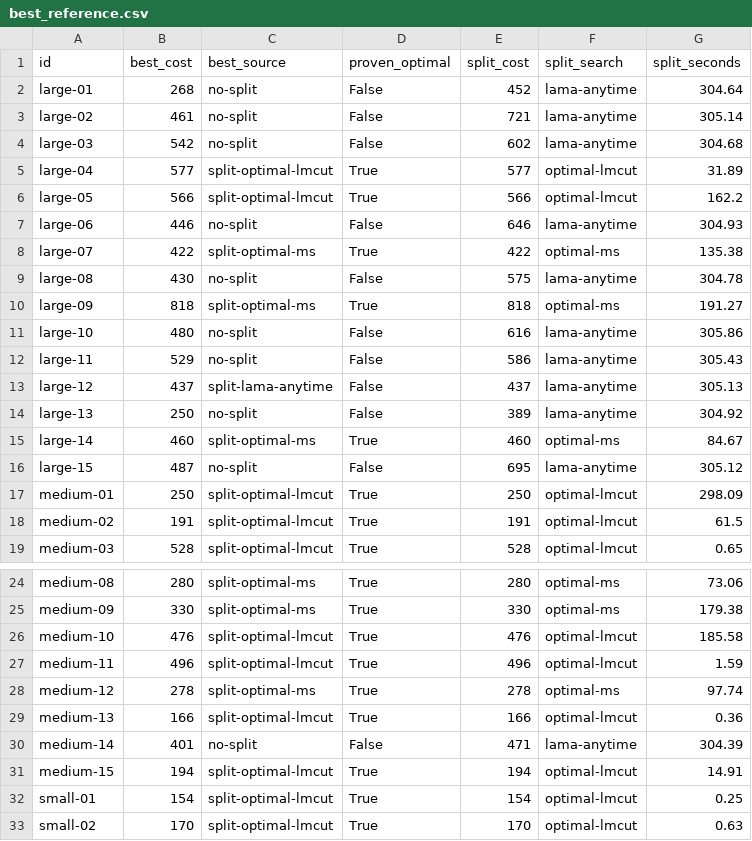
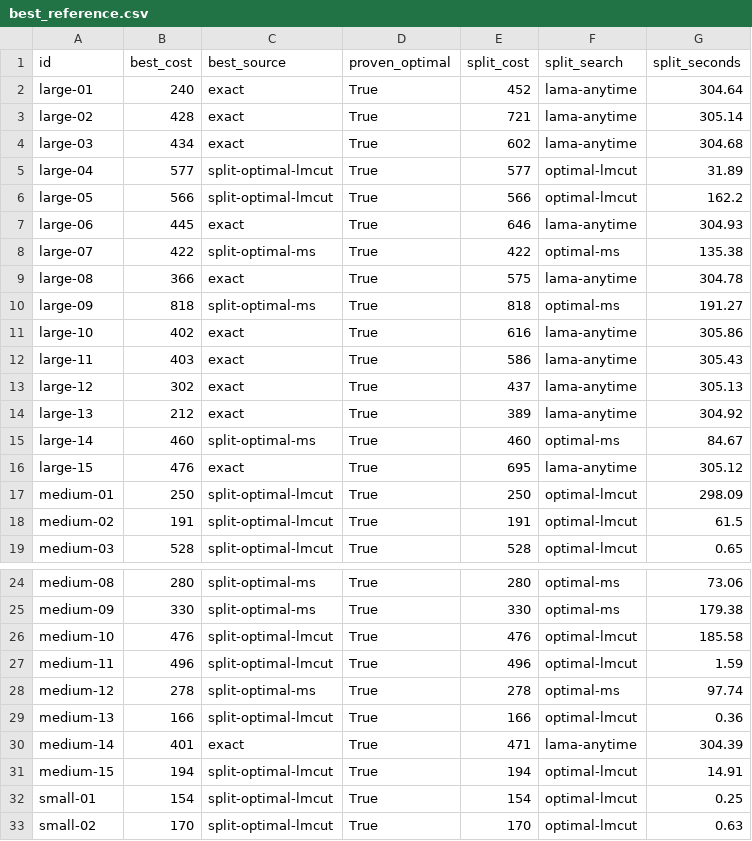
Before and after one commit to wilsonsfh/cs3263-plan-search-rescue, a CSV file: pddl/results/best_reference.csv, drawn as a sheet; only a part is shown, gaps mark what is left out.

```diff
--- a/pddl/results/best_reference.csv
+++ b/pddl/results/best_reference.csv
@@ -1,17 +1,17 @@
 id,best_cost,best_source,proven_optimal,split_cost,split_search,split_seconds
-large-01,268,no-split,False,452,lama-anytime,304.64
-large-02,461,no-split,False,721,lama-anytime,305.14
-large-03,542,no-split,False,602,lama-anytime,304.68
+large-01,240,exact,True,452,lama-anytime,304.64
+large-02,428,exact,True,721,lama-anytime,305.14
+large-03,434,exact,True,602,lama-anytime,304.68
 large-04,577,split-optimal-lmcut,True,577,optimal-lmcut,31.89
 large-05,566,split-optimal-lmcut,True,566,optimal-lmcut,162.2
-large-06,446,no-split,False,646,lama-anytime,304.93
+large-06,445,exact,True,646,lama-anytime,304.93
 large-07,422,split-optimal-ms,True,422,optimal-ms,135.38
-large-08,430,no-split,False,575,lama-anytime,304.78
+large-08,366,exact,True,575,lama-anytime,304.78
 large-09,818,split-optimal-ms,True,818,optimal-ms,191.27
-large-10,480,no-split,False,616,lama-anytime,305.86
-large-11,529,no-split,False,586,lama-anytime,305.43
-large-12,437,split-lama-anytime,False,437,lama-anytime,305.13
-large-13,250,no-split,False,389,lama-anytime,304.92
+large-10,402,exact,True,616,lama-anytime,305.86
+large-11,403,exact,True,586,lama-anytime,305.43
+large-12,302,exact,True,437,lama-anytime,305.13
+large-13,212,exact,True,389,lama-anytime,304.92
 large-14,460,split-optimal-ms,True,460,optimal-ms,84.67
-large-15,487,no-split,False,695,lama-anytime,305.12
+large-15,476,exact,True,695,lama-anytime,305.12
 medium-01,250,split-optimal-lmcut,True,250,optimal-lmcut,298.09
@@ -29,3 +29,3 @@ medium-12,278,split-optimal-ms,True,278,optimal-ms,97.74
 medium-13,166,split-optimal-lmcut,True,166,optimal-lmcut,0.36
-medium-14,401,no-split,False,471,lama-anytime,304.39
+medium-14,401,exact,True,471,lama-anytime,304.39
 medium-15,194,split-optimal-lmcut,True,194,optimal-lmcut,14.91
```
Also changed, not shown: 59 other files.
